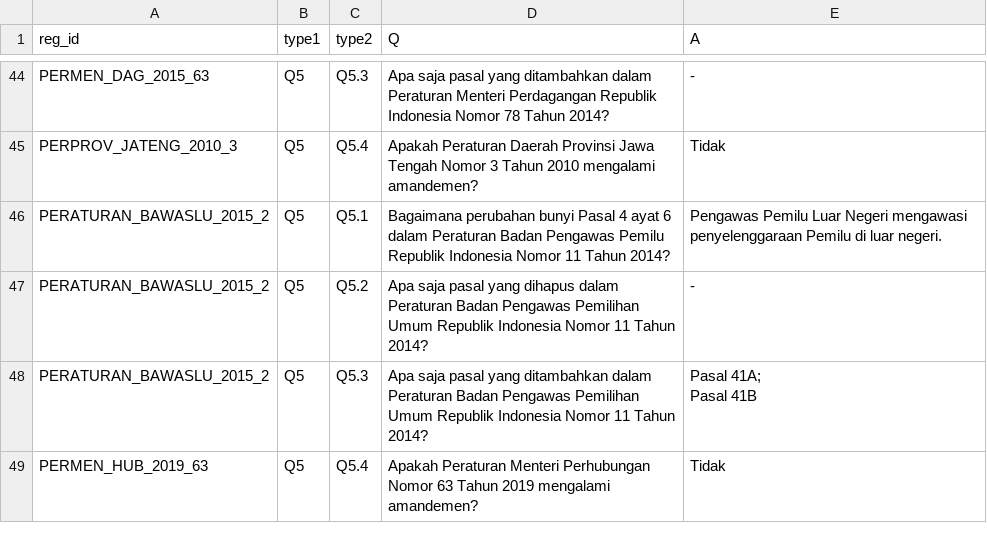
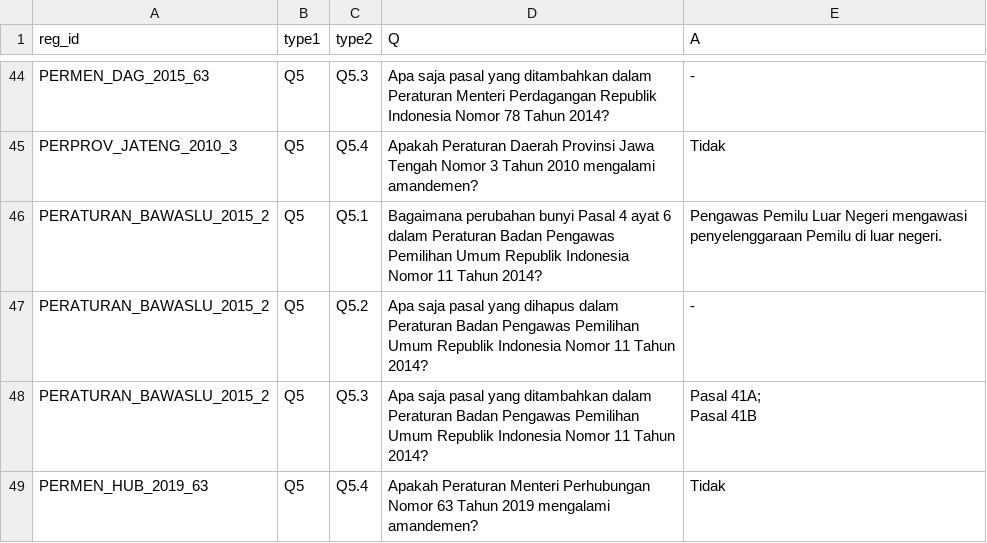
Before and after one commit to handi91/Lexid-be, a CSV file: other/SampleQ5.csv, drawn as a sheet; only a part is shown, gaps mark what is left out; the diff covers the shown part only.

```diff
--- a/other/SampleQ5.csv
+++ b/other/SampleQ5.csv
@@ -74,3 +74,3 @@ PERMEN_DAG_2015_63,Q5,Q5.3,Apa saja pasal yang ditambahkan dalam Peraturan Mente
 PERPROV_JATENG_2010_3,Q5,Q5.4,Apakah Peraturan Daerah Provinsi Jawa Tengah Nomor 3 Tahun 2010 mengalami amandemen?,Tidak
-PERATURAN_BAWASLU_2015_2,Q5,Q5.1,Bagaimana perubahan bunyi Pasal 4 ayat 6 dalam Peraturan Badan Pengawas Pemilu Republik Indonesia Nomor 11 Tahun 2014?,Pengawas Pemilu Luar Negeri mengawasi penyelenggaraan Pemilu di luar negeri.
+PERATURAN_BAWASLU_2015_2,Q5,Q5.1,Bagaimana perubahan bunyi Pasal 4 ayat 6 dalam Peraturan Badan Pengawas Pemilihan Umum Republik Indonesia Nomor 11 Tahun 2014?,Pengawas Pemilu Luar Negeri mengawasi penyelenggaraan Pemilu di luar negeri.
 PERATURAN_BAWASLU_2015_2,Q5,Q5.2,Apa saja pasal yang dihapus dalam Peraturan Badan Pengawas Pemilihan Umum Republik Indonesia Nomor 11 Tahun 2014?,-
```
Also changed, not shown: 10 edited cells elsewhere in this file, other/SampleQ1-Q5.csv, question-sparql-template.csv, 13 other files.
